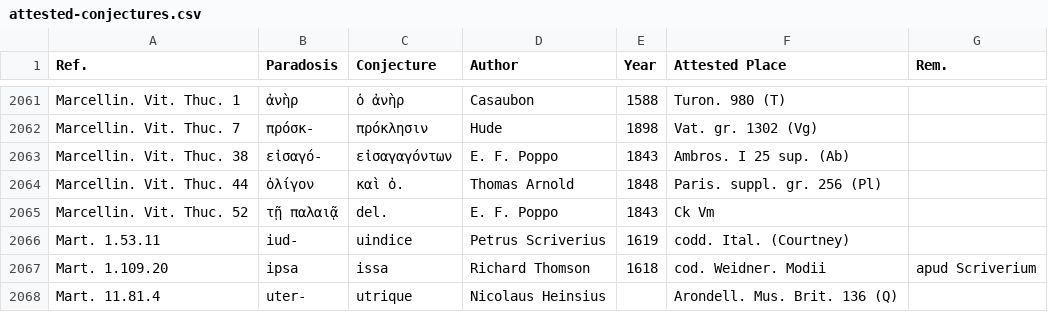
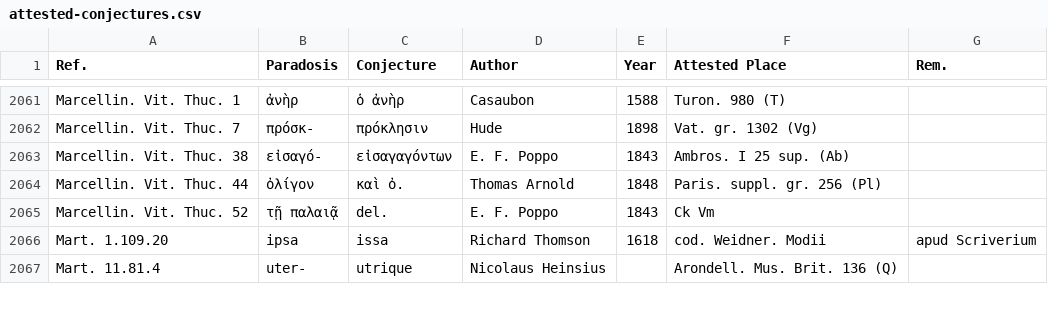
Before and after one commit to tkb-github/attested-conjectures, a CSV file: attested-conjectures.csv, drawn as a sheet; only a part is shown, gaps mark what is left out.

Commit message:
ex cod.?

```diff
--- a/attested-conjectures.csv
+++ b/attested-conjectures.csv
@@ -2065,3 +2065,2 @@ Marcellin. Vit. Thuc. 44,ὀλίγον,καὶ ὀ.,Thomas Arnold,1848,Paris. su
 Marcellin. Vit. Thuc. 52,τῇ παλαιᾷ,del.,E. F. Poppo,1843,Ck Vm,
-Mart. 1.53.11,iud-,uindice,Petrus Scriverius,1619,codd. Ital. (Courtney),
 Mart. 1.109.20,ipsa,issa,Richard Thomson,1618,cod. Weidner. Modii,apud Scriverium
```
